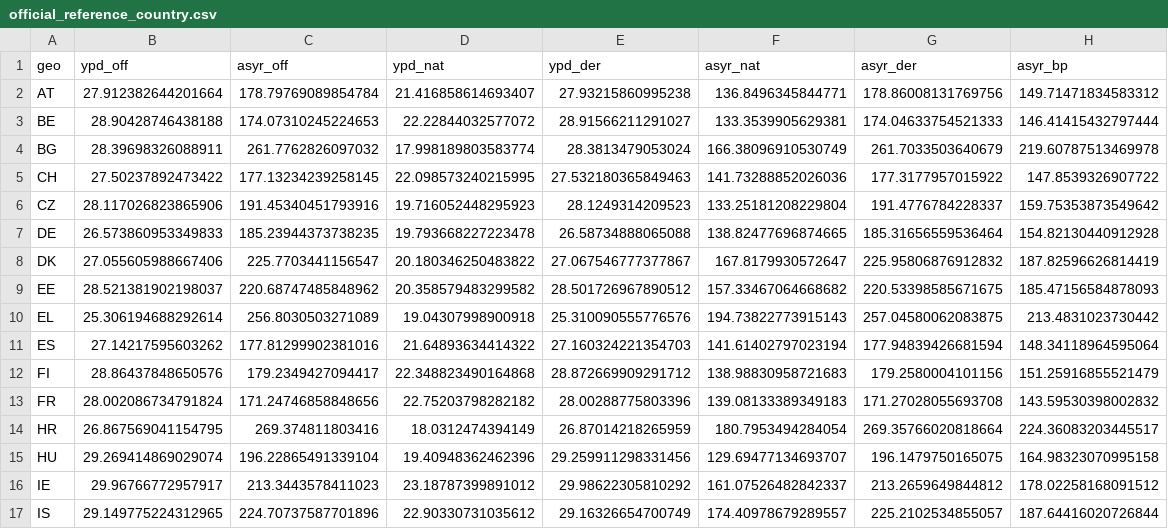
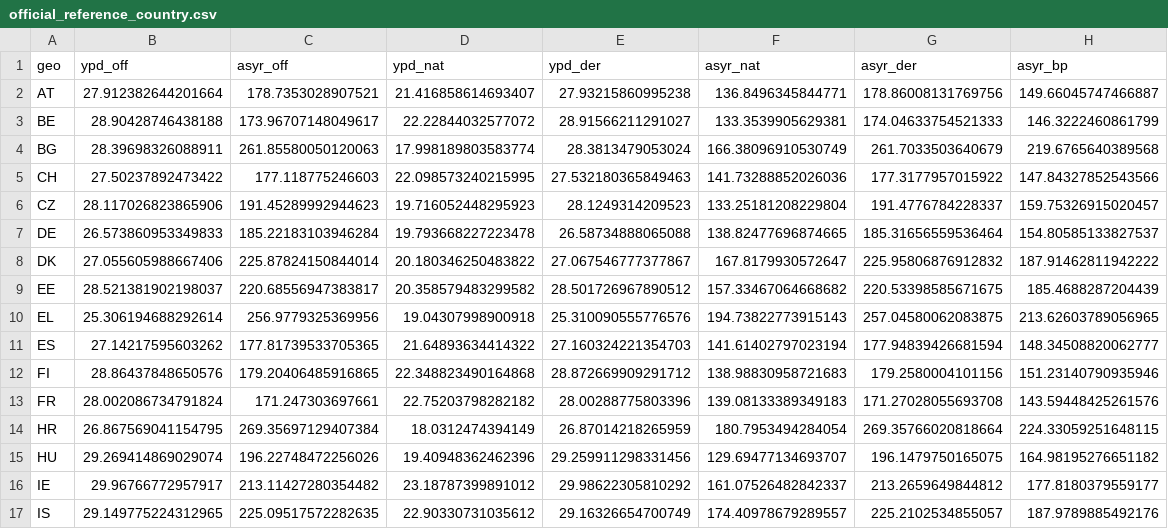
Before and after one commit to rnmcln/cns-lifespan-variation, a CSV file: data/derived/official_reference_country.csv, drawn as a sheet; only a part is shown; the diff covers the shown part only.

```diff
--- a/data/derived/official_reference_country.csv
+++ b/data/derived/official_reference_country.csv
@@ -1,17 +1,17 @@
 geo,ypd_off,asyr_off,ypd_nat,ypd_der,asyr_nat,asyr_der,asyr_bp
-AT,27.912382644201664,178.79769089854784,21.416858614693407,27.93215860995238,136.8496345844771,178.86008131769756,149.71471834583312
-BE,28.90428746438188,174.07310245224653,22.22844032577072,28.91566211291027,133.3539905629381,174.04633754521333,146.41415432797444
-BG,28.39698326088911,261.7762826097032,17.998189803583774,28.3813479053024,166.38096910530749,261.7033503640679,219.60787513469978
-CH,27.50237892473422,177.13234239258145,22.098573240215995,27.532180365849463,141.73288852026036,177.3177957015922,147.8539326907722
-CZ,28.117026823865906,191.45340451793916,19.716052448295923,28.1249314209523,133.25181208229804,191.4776784228337,159.75353873549642
-DE,26.573860953349833,185.23944373738235,19.793668227223478,26.58734888065088,138.82477696874665,185.31656559536464,154.82130440912928
-DK,27.055605988667406,225.7703441156547,20.180346250483822,27.067546777377867,167.8179930572647,225.95806876912832,187.82596626814419
-EE,28.521381902198037,220.68747485848962,20.358579483299582,28.501726967890512,157.33467064668682,220.53398585671675,185.47156584878093
-EL,25.306194688292614,256.8030503271089,19.04307998900918,25.310090555776576,194.73822773915143,257.04580062083875,213.4831023730442
-ES,27.14217595603262,177.81299902381016,21.64893634414322,27.160324221354703,141.61402797023194,177.94839426681594,148.34118964595064
-FI,28.86437848650576,179.2349427094417,22.348823490164868,28.872669909291712,138.98830958721683,179.2580004101156,151.25916855521479
-FR,28.002086734791824,171.24746858848656,22.75203798282182,28.00288775803396,139.08133389349183,171.27028055693708,143.59530398002832
-HR,26.867569041154795,269.374811803416,18.0312474394149,26.87014218265959,180.7953494284054,269.35766020818664,224.36083203445517
-HU,29.269414869029074,196.22865491339104,19.40948362462396,29.259911298331456,129.69477134693707,196.1479750165075,164.98323070995158
-IE,29.96766772957917,213.3443578411023,23.18787399891012,29.98622305810292,161.07526482842337,213.2659649844812,178.02258168091512
-IS,29.149775224312965,224.70737587701896,22.90330731035612,29.16326654700749,174.40978679289557,225.2102534855057,187.64416020726844
+AT,27.912382644201664,178.7353028907521,21.416858614693407,27.93215860995238,136.8496345844771,178.86008131769756,149.66045747466887
+BE,28.90428746438188,173.96707148049617,22.22844032577072,28.91566211291027,133.3539905629381,174.04633754521333,146.3222460861799
+BG,28.39698326088911,261.85580050120063,17.998189803583774,28.3813479053024,166.38096910530749,261.7033503640679,219.6765640389568
+CH,27.50237892473422,177.118775246603,22.098573240215995,27.532180365849463,141.73288852026036,177.3177957015922,147.84327852543566
+CZ,28.117026823865906,191.45289992944623,19.716052448295923,28.1249314209523,133.25181208229804,191.4776784228337,159.75326915020457
+DE,26.573860953349833,185.22183103946284,19.793668227223478,26.58734888065088,138.82477696874665,185.31656559536464,154.80585133827537
+DK,27.055605988667406,225.87824150844014,20.180346250483822,27.067546777377867,167.8179930572647,225.95806876912832,187.91462811942222
+EE,28.521381902198037,220.68556947383817,20.358579483299582,28.501726967890512,157.33467064668682,220.53398585671675,185.4688287204439
+EL,25.306194688292614,256.9779325369956,19.04307998900918,25.310090555776576,194.73822773915143,257.04580062083875,213.62603789056965
+ES,27.14217595603262,177.81739533705365,21.64893634414322,27.160324221354703,141.61402797023194,177.94839426681594,148.34508820062777
+FI,28.86437848650576,179.20406485916865,22.348823490164868,28.872669909291712,138.98830958721683,179.2580004101156,151.23140790935946
+FR,28.002086734791824,171.247303697661,22.75203798282182,28.00288775803396,139.08133389349183,171.27028055693708,143.59448425261576
+HR,26.867569041154795,269.35697129407384,18.0312474394149,26.87014218265959,180.7953494284054,269.35766020818664,224.33059251648115
+HU,29.269414869029074,196.22748472256026,19.40948362462396,29.259911298331456,129.69477134693707,196.1479750165075,164.98195276651182
+IE,29.96766772957917,213.11427280354482,23.18787399891012,29.98622305810292,161.07526482842337,213.2659649844812,177.8180379559177
+IS,29.149775224312965,225.09517572282635,22.90330731035612,29.16326654700749,174.40978679289557,225.2102534855057,187.9789885492176
```
Also changed, not shown: 24 edited cells elsewhere in this file, data/derived/MS_TABLES.csv, data/derived/MS_TABLES_ASYR.csv, 36 other files.
